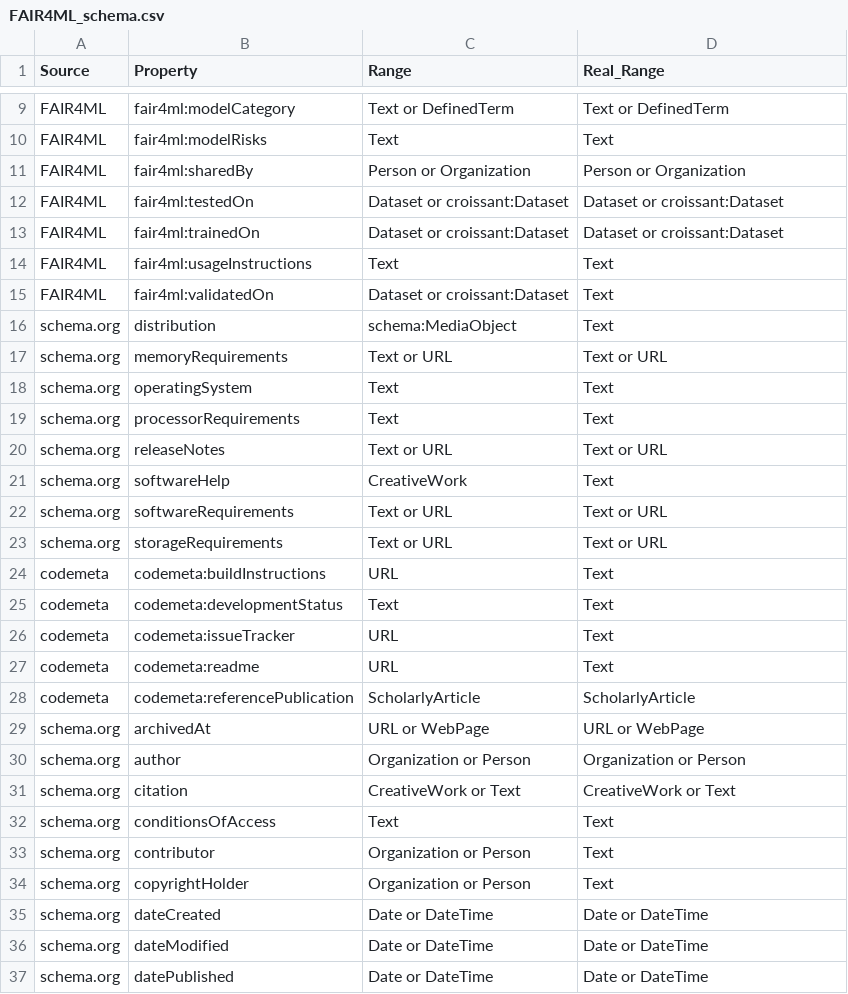
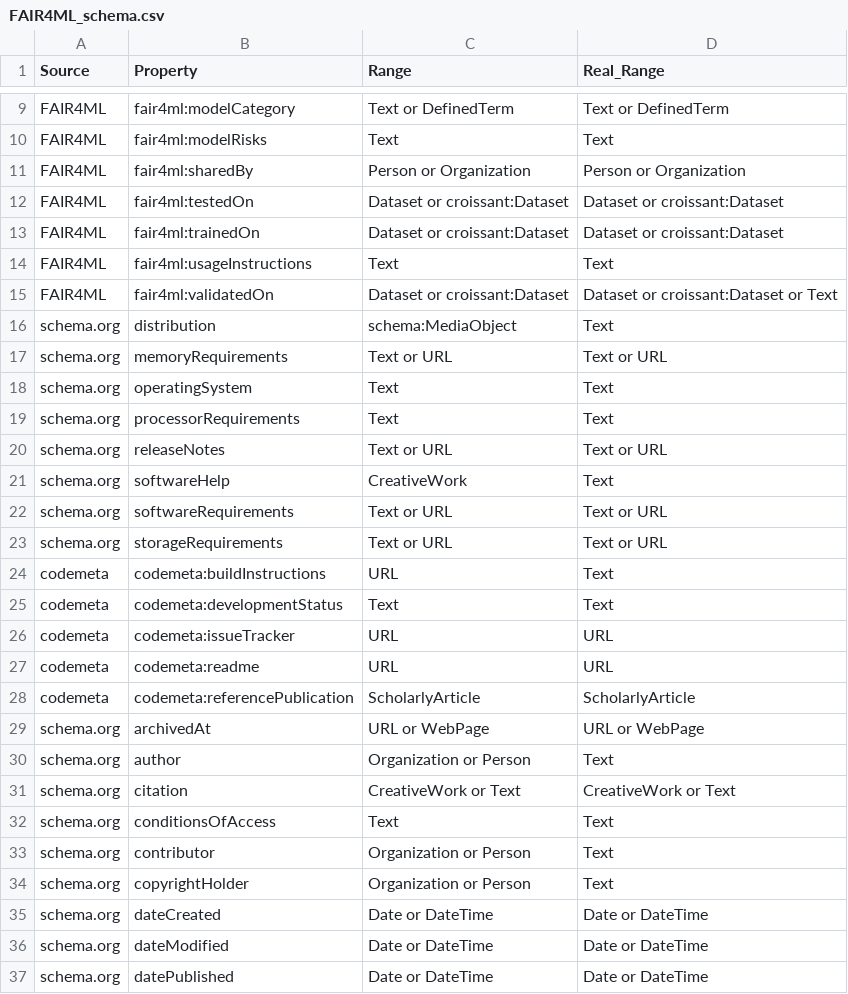
Before and after one commit to zbmed-semtec/mlentory-etl-pipeline, a CSV file: data/configuration/hf/transform/FAIR4ML_schema.csv, drawn as a sheet; only a part is shown, gaps mark what is left out.

Commit message:
:recycle: Update serialization formats and schema configurations

```diff
--- a/data/configuration/hf/transform/FAIR4ML_schema.csv
+++ b/data/configuration/hf/transform/FAIR4ML_schema.csv
@@ -14,3 +14,3 @@ FAIR4ML,fair4ml:trainedOn,Dataset or croissant:Dataset,Dataset or croissant:Data
 FAIR4ML,fair4ml:usageInstructions,Text,Text
-FAIR4ML,fair4ml:validatedOn,Dataset or croissant:Dataset,Text
+FAIR4ML,fair4ml:validatedOn,Dataset or croissant:Dataset, Dataset or croissant:Dataset or Text
 schema.org,distribution,schema:MediaObject,Text
@@ -25,7 +25,7 @@ codemeta,codemeta:buildInstructions,URL,Text
 codemeta,codemeta:developmentStatus,Text,Text
-codemeta,codemeta:issueTracker,URL,Text
-codemeta,codemeta:readme,URL,Text
+codemeta,codemeta:issueTracker,URL,URL
+codemeta,codemeta:readme,URL,URL
 codemeta,codemeta:referencePublication,ScholarlyArticle,ScholarlyArticle
 schema.org,archivedAt,URL or WebPage,URL or WebPage
-schema.org,author,Organization or Person,Organization or Person
+schema.org,author,Organization or Person,Text
 schema.org,citation,CreativeWork or Text,CreativeWork or Text
```
Also changed, not shown: 2 other files.
